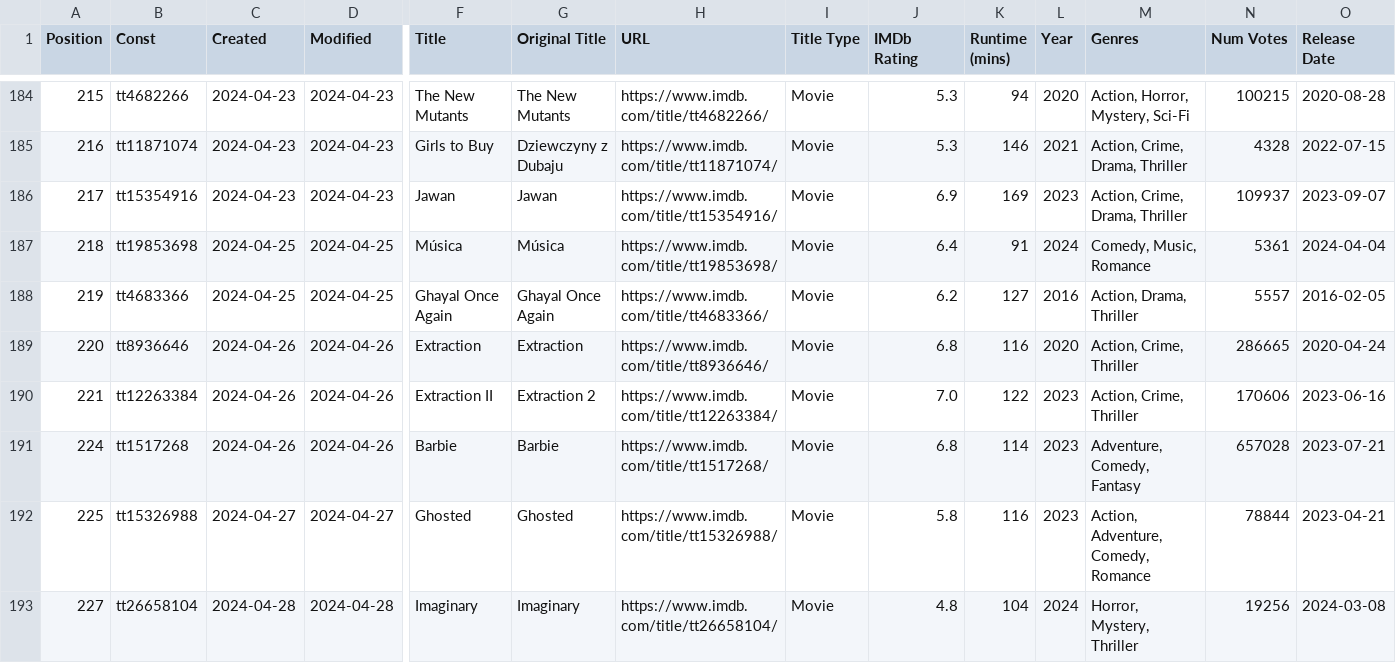
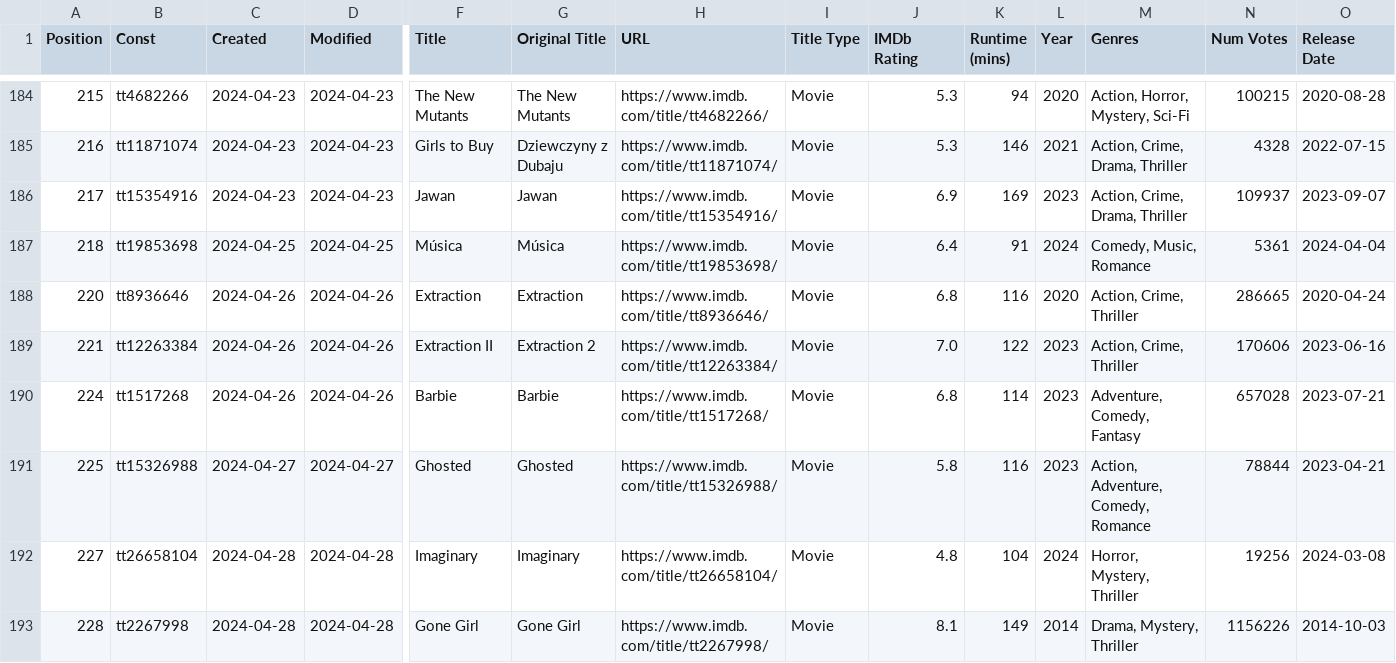
Before and after one commit to Ns81000/WHATSUP, a CSV file: data/movies.csv, drawn as a sheet; only a part is shown, gaps mark what is left out; the shorter side is filled out with more unchanged rows; rows hold the shown columns only; the diff names each change by its address in the sheet, - before the commit and + after, or states it on an @@ line.

```diff
--- a/data/movies.csv
+++ b/data/movies.csv
-row 188: 219 | tt4683366 | 2024-04-25 | 2024-04-25 | Ghayal Once Again | Ghayal Once Again | https://www.imdb.com/title/tt4683366/ | Movie | 6.2 | 127 | 2016 | Action, Drama, Thriller | 5557 | 2016-02-05
```
Also changed, not shown: 9 other files.
